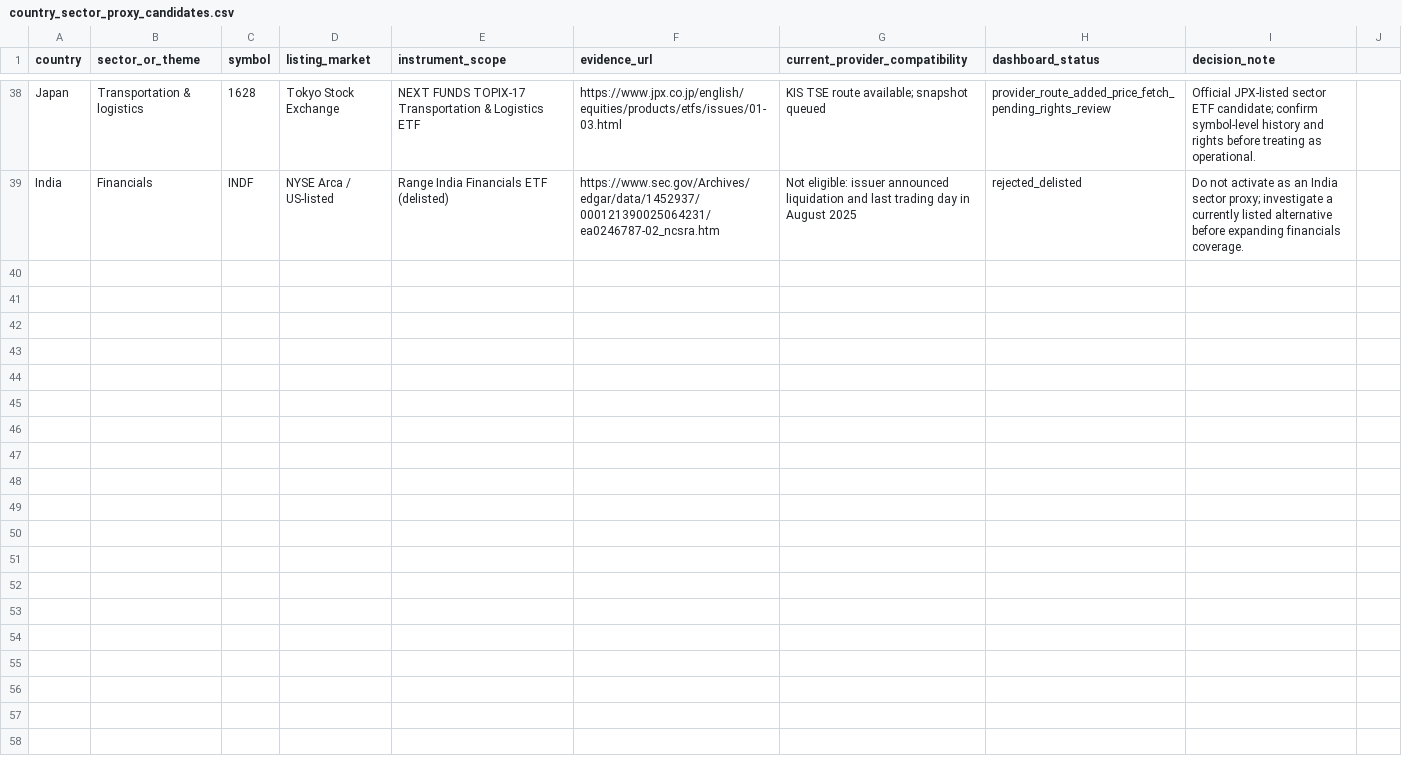
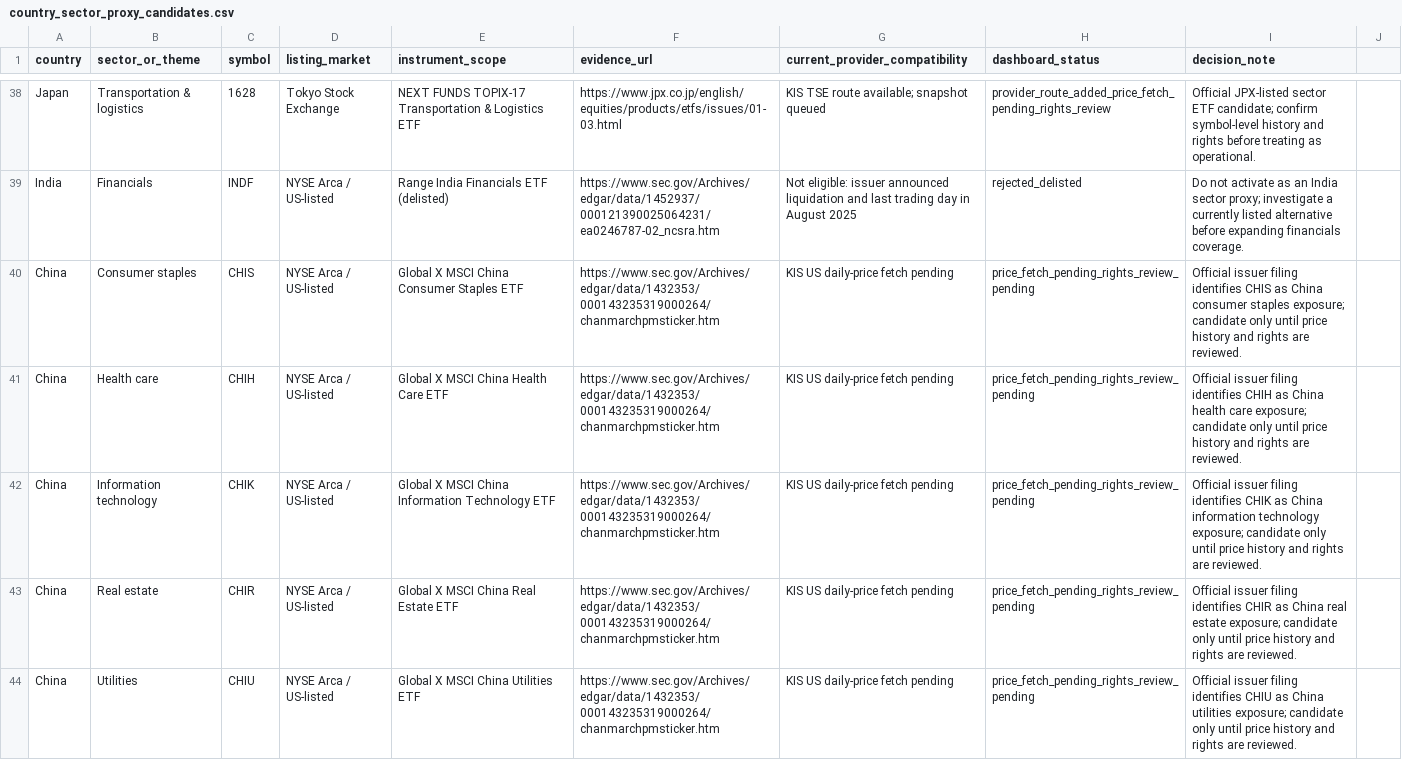
Before and after one commit to wonbosong-arch/global-stage-radar, a CSV file: data/country_sector_proxy_candidates.csv, drawn as a sheet; only a part is shown, gaps mark what is left out.

Commit message:
Expand China sector ETF research candidates

```diff
--- a/data/country_sector_proxy_candidates.csv
+++ b/data/country_sector_proxy_candidates.csv
@@ -39 +39,6 @@ Japan,Transportation & logistics,1628,Tokyo Stock Exchange,NEXT FUNDS TOPIX-17 T
 India,Financials,INDF,NYSE Arca / US-listed,Range India Financials ETF (delisted),https://www.sec.gov/Archives/edgar/data/1452937/000121390025064231/ea0246787-02_ncsra.htm,Not eligible: issuer announced liquidation and last trading day in August 2025,rejected_delisted,Do not activate as an India sector proxy; investigate a currently listed alternative before expanding financials coverage.
+China,Consumer staples,CHIS,NYSE Arca / US-listed,Global X MSCI China Consumer Staples ETF,https://www.sec.gov/Archives/edgar/data/1432353/000143235319000264/chanmarchpmsticker.htm,KIS US daily-price fetch pending,price_fetch_pending_rights_review_pending,Official issuer filing identifies CHIS as China consumer staples exposure; candidate only until price history and rights are reviewed.
+China,Health care,CHIH,NYSE Arca / US-listed,Global X MSCI China Health Care ETF,https://www.sec.gov/Archives/edgar/data/1432353/000143235319000264/chanmarchpmsticker.htm,KIS US daily-price fetch pending,price_fetch_pending_rights_review_pending,Official issuer filing identifies CHIH as China health care exposure; candidate only until price history and rights are reviewed.
+China,Information technology,CHIK,NYSE Arca / US-listed,Global X MSCI China Information Technology ETF,https://www.sec.gov/Archives/edgar/data/1432353/000143235319000264/chanmarchpmsticker.htm,KIS US daily-price fetch pending,price_fetch_pending_rights_review_pending,Official issuer filing identifies CHIK as China information technology exposure; candidate only until price history and rights are reviewed.
+China,Real estate,CHIR,NYSE Arca / US-listed,Global X MSCI China Real Estate ETF,https://www.sec.gov/Archives/edgar/data/1432353/000143235319000264/chanmarchpmsticker.htm,KIS US daily-price fetch pending,price_fetch_pending_rights_review_pending,Official issuer filing identifies CHIR as China real estate exposure; candidate only until price history and rights are reviewed.
+China,Utilities,CHIU,NYSE Arca / US-listed,Global X MSCI China Utilities ETF,https://www.sec.gov/Archives/edgar/data/1432353/000143235319000264/chanmarchpmsticker.htm,KIS US daily-price fetch pending,price_fetch_pending_rights_review_pending,Official issuer filing identifies CHIU as China utilities exposure; candidate only until price history and rights are reviewed.
```
